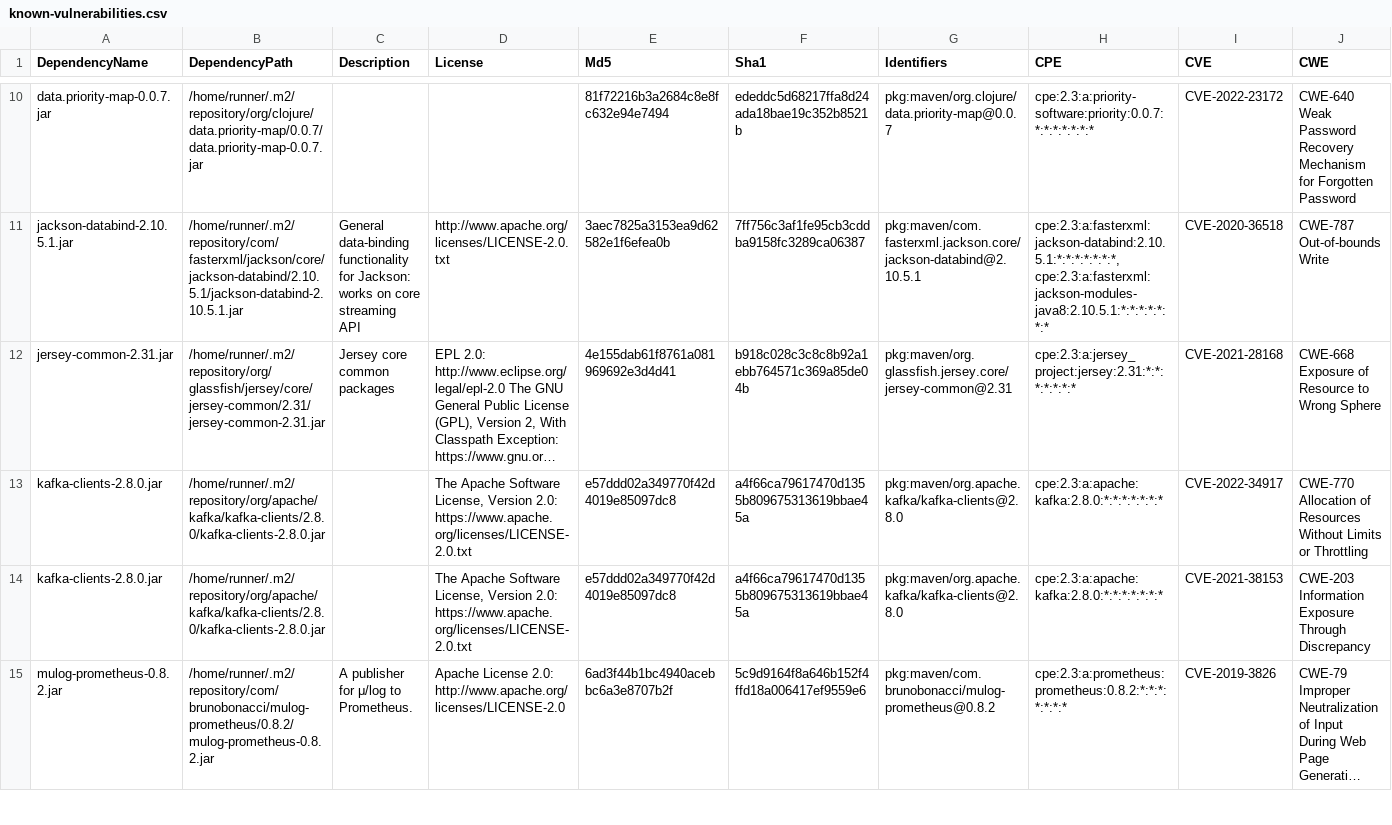
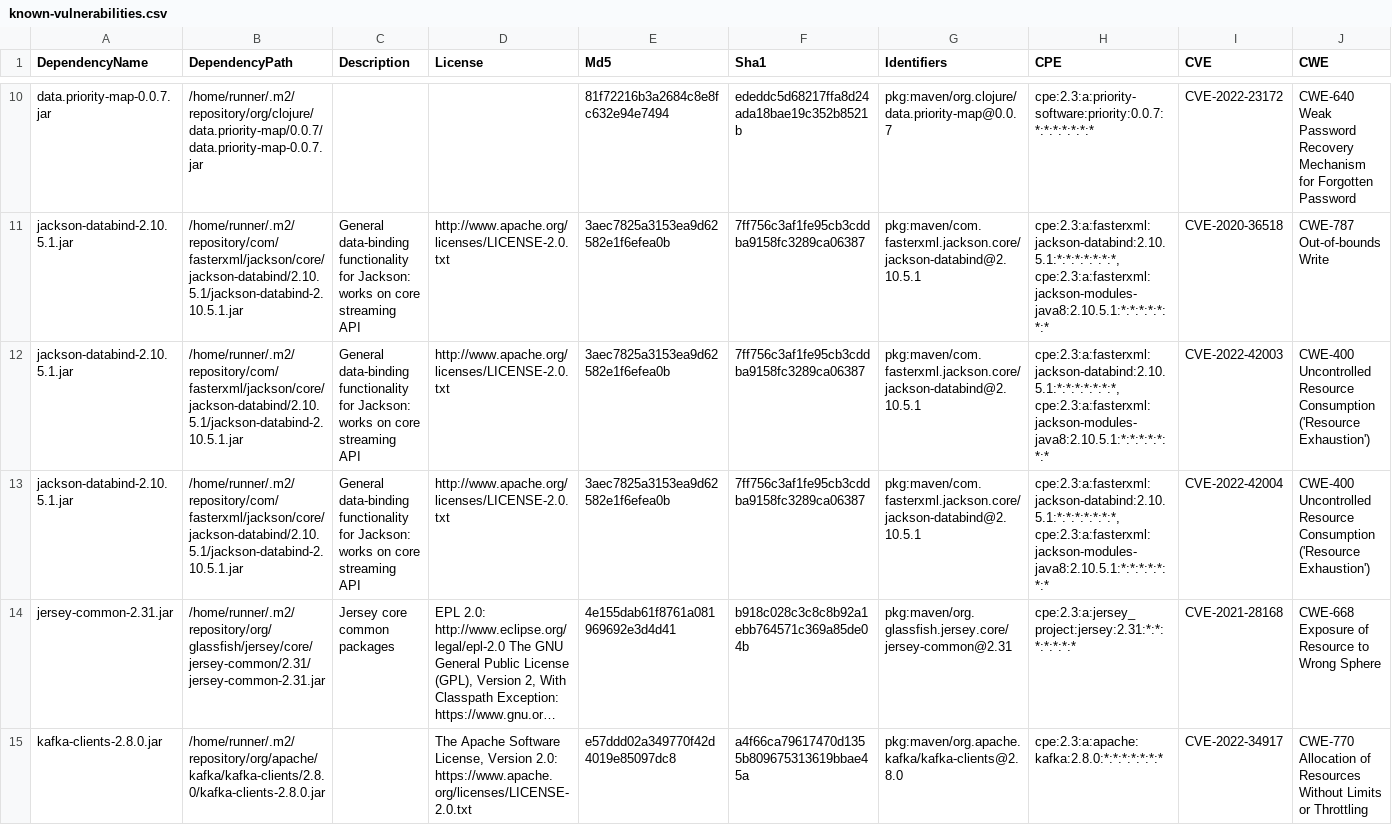
Before and after one commit to piotr-yuxuan/tsv-processing, a CSV file: doc/known-vulnerabilities.csv, drawn as a sheet; only a part is shown, gaps mark what is left out; the shorter side is filled out with more unchanged rows; long unchanged cells end in …; rows hold the shown columns only; the diff names each change by its address in the sheet, - before the commit and + after, or states it on an @@ line.

Commit message:
Update known vulnerabilities

```diff
--- a/doc/known-vulnerabilities.csv
+++ b/doc/known-vulnerabilities.csv
+row 12: jackson-databind-2.10.5.1.jar | /home/runner/.m2/repository/com/fasterxml/jackson/core/jackson-databind/2.10.5.1/jackson-databind-2.10.5.1.jar | General data-binding functionality for Jackson: works on core streaming API | http://www.apache.org/licenses/LICENSE-2.0.txt | 3aec7825a3153ea9d62582e1f6efea0b | 7ff756c3af1fe95cb3cddba9158fc3289ca06387 | pkg:maven/com.fasterxml.jackson.core/jackson-databind@2.10.5.1 | cpe:2.3:a:fasterxml:jackson-databind:2.10.5.1:*:*:*:*:*:*:*, cpe:2.3:a:fasterxml:jackson-modules-java8:2.10.5.1:*:*:*:*:*:*:* | CVE-2022-42003 | CWE-400 Uncontrolled Resource Consumption ('Resource Exhaustion')
+row 13: jackson-databind-2.10.5.1.jar | /home/runner/.m2/repository/com/fasterxml/jackson/core/jackson-databind/2.10.5.1/jackson-databind-2.10.5.1.jar | General data-binding functionality for Jackson: works on core streaming API | http://www.apache.org/licenses/LICENSE-2.0.txt | 3aec7825a3153ea9d62582e1f6efea0b | 7ff756c3af1fe95cb3cddba9158fc3289ca06387 | pkg:maven/com.fasterxml.jackson.core/jackson-databind@2.10.5.1 | cpe:2.3:a:fasterxml:jackson-databind:2.10.5.1:*:*:*:*:*:*:*, cpe:2.3:a:fasterxml:jackson-modules-java8:2.10.5.1:*:*:*:*:*:*:* | CVE-2022-42004 | CWE-400 Uncontrolled Resource Consumption ('Resource Exhaustion')
```
